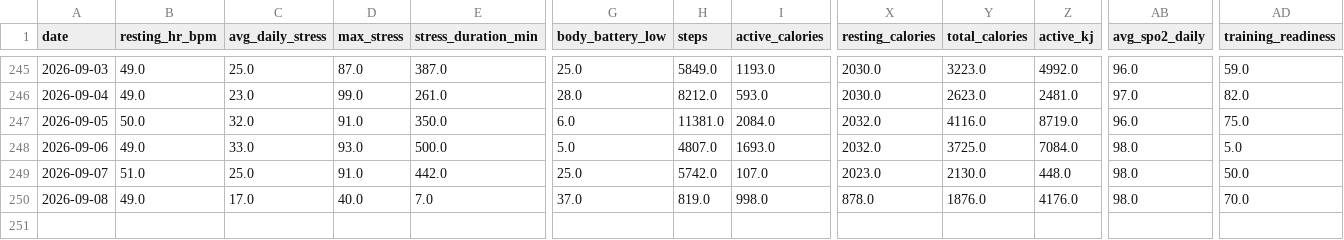
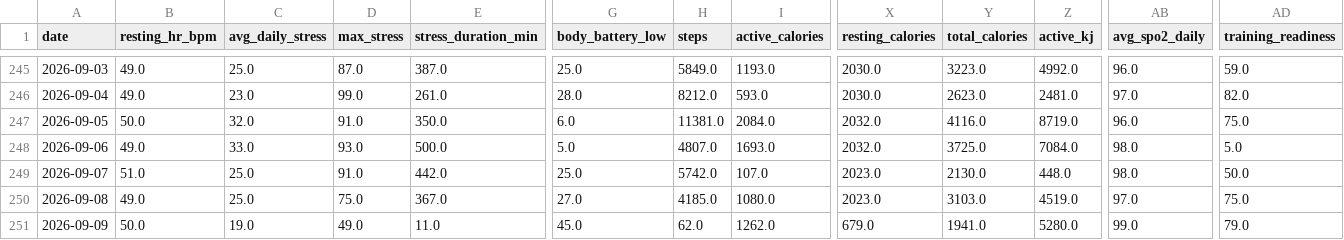
Before and after one commit to esquiremurphington/training-data, a CSV file: daily_health.csv, drawn as a sheet; only a part is shown, gaps mark what is left out; rows hold the shown columns only; the diff names each change by its address in the sheet, - before the commit and + after, or states it on an @@ line.

Commit message:
sync Daily Health — 2026-09-09 00:30 UTC

```diff
--- a/daily_health.csv
+++ b/daily_health.csv
-C250 (avg_daily_stress): 17.0
+C250 (avg_daily_stress): 25.0
-D250 (max_stress): 40.0
+D250 (max_stress): 75.0
-E250 (stress_duration_min): 7.0
+E250 (stress_duration_min): 367.0
-G250 (body_battery_low): 37.0
+G250 (body_battery_low): 27.0
-H250 (steps): 819.0
+H250 (steps): 4185.0
-I250 (active_calories): 998.0
+I250 (active_calories): 1080.0
-X250 (resting_calories): 878.0
+X250 (resting_calories): 2023.0
-Y250 (total_calories): 1876.0
+Y250 (total_calories): 3103.0
-Z250 (active_kj): 4176.0
+Z250 (active_kj): 4519.0
-AB250 (avg_spo2_daily): 98.0
+AB250 (avg_spo2_daily): 97.0
-AD250 (training_readiness): 70.0
+AD250 (training_readiness): 75.0
+row 251: 2026-09-09 | 50.0 | 19.0 | 49.0 | 11.0 | 45.0 | 62.0 | 1262.0 | 679.0 | 1941.0 | 5280.0 | 99.0 | 79.0
```
